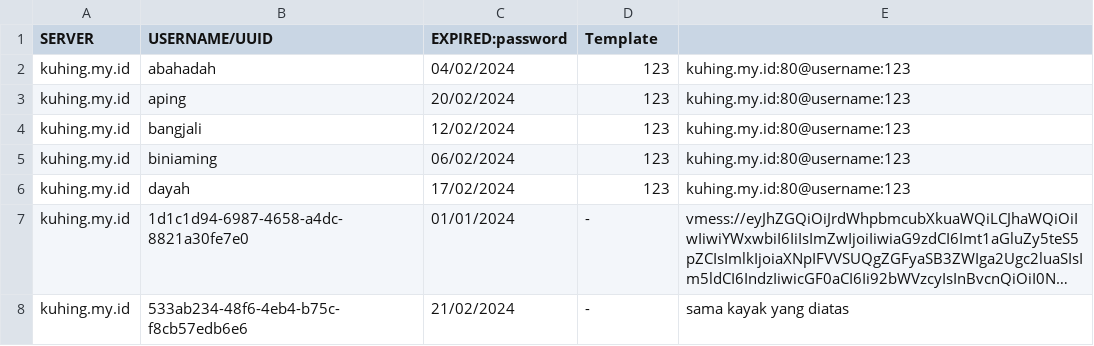
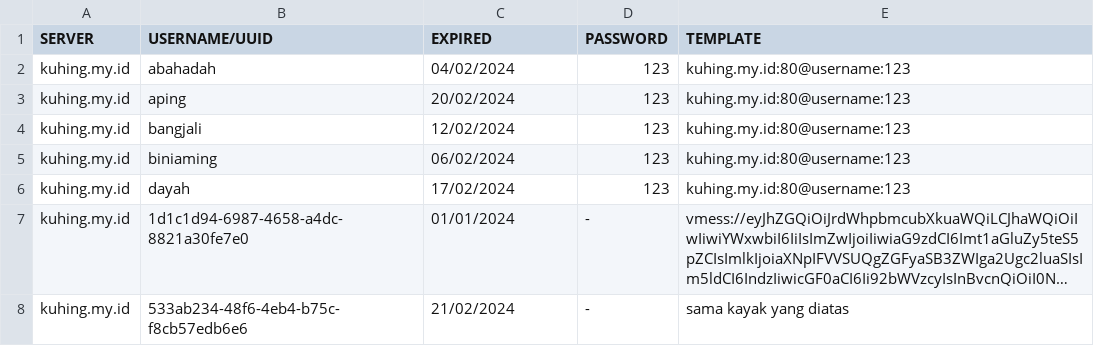
Before and after one commit to yoickiev/klox, a CSV file: ssh.csv, drawn as a sheet; only a part is shown; long unchanged cells end in ….

Commit message:
Update ssh.csv

```diff
--- a/ssh.csv
+++ b/ssh.csv
@@ -1,2 +1,2 @@
-SERVER,USERNAME/UUID,EXPIRED:password,Template
+SERVER,USERNAME/UUID,EXPIRED,PASSWORD,TEMPLATE
 kuhing.my.id,abahadah,04/02/2024,123,kuhing.my.id:80@username:123
```
